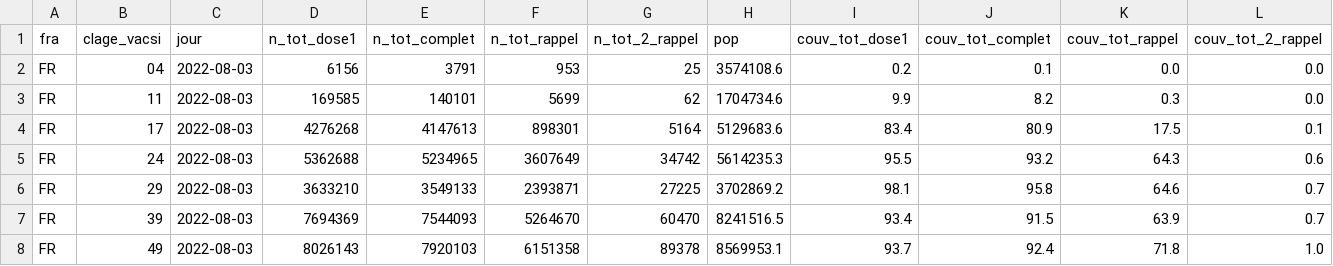
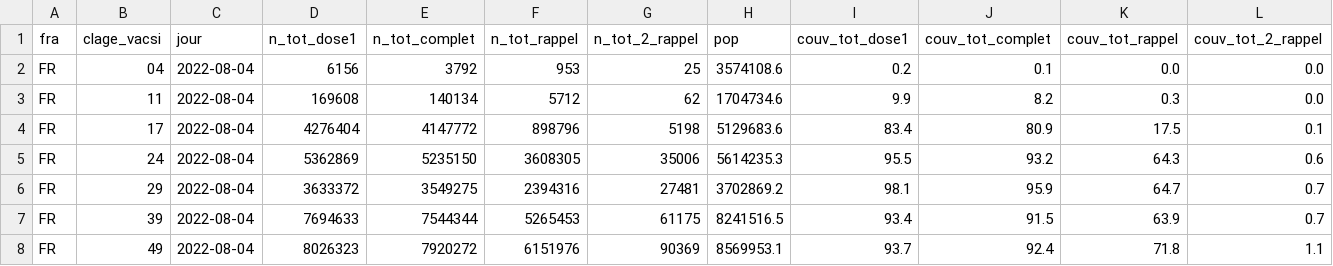
Before and after one commit to rozierguillaume/vaccintracker, a CSV file: data/input/vacsi-tot-a-fra.csv, drawn as a sheet; only a part is shown; the diff covers the shown part only.

```diff
--- a/data/input/vacsi-tot-a-fra.csv
+++ b/data/input/vacsi-tot-a-fra.csv
@@ -1,8 +1,8 @@
 fra;clage_vacsi;jour;n_tot_dose1;n_tot_complet;n_tot_rappel;n_tot_2_rappel;pop;couv_tot_dose1;couv_tot_complet;couv_tot_rappel;couv_tot_2_rappel
-FR;04;2022-08-03;6156;3791;953;25;3574108.6;0.2;0.1;0.0;0.0
-FR;11;2022-08-03;169585;140101;5699;62;1704734.6;9.9;8.2;0.3;0.0
-FR;17;2022-08-03;4276268;4147613;898301;5164;5129683.6;83.4;80.9;17.5;0.1
-FR;24;2022-08-03;5362688;5234965;3607649;34742;5614235.3;95.5;93.2;64.3;0.6
-FR;29;2022-08-03;3633210;3549133;2393871;27225;3702869.2;98.1;95.8;64.6;0.7
-FR;39;2022-08-03;7694369;7544093;5264670;60470;8241516.5;93.4;91.5;63.9;0.7
-FR;49;2022-08-03;8026143;7920103;6151358;89378;8569953.1;93.7;92.4;71.8;1.0
+FR;04;2022-08-04;6156;3792;953;25;3574108.6;0.2;0.1;0.0;0.0
+FR;11;2022-08-04;169608;140134;5712;62;1704734.6;9.9;8.2;0.3;0.0
+FR;17;2022-08-04;4276404;4147772;898796;5198;5129683.6;83.4;80.9;17.5;0.1
+FR;24;2022-08-04;5362869;5235150;3608305;35006;5614235.3;95.5;93.2;64.3;0.6
+FR;29;2022-08-04;3633372;3549275;2394316;27481;3702869.2;98.1;95.9;64.7;0.7
+FR;39;2022-08-04;7694633;7544344;5265453;61175;8241516.5;93.4;91.5;63.9;0.7
+FR;49;2022-08-04;8026323;7920272;6151976;90369;8569953.1;93.7;92.4;71.8;1.1
```
Also changed, not shown: 47 edited cells elsewhere in this file, data/input/vacsi-a-fra.csv, data/input/vacsi-fra.csv, 9 other files.
